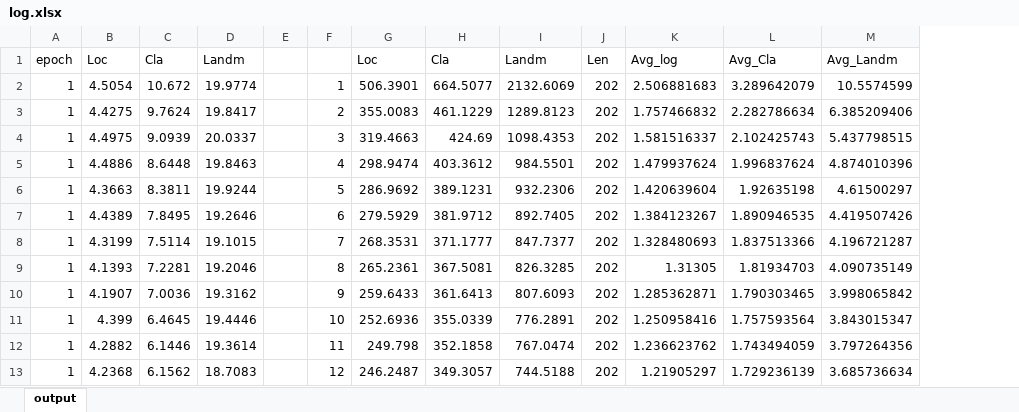
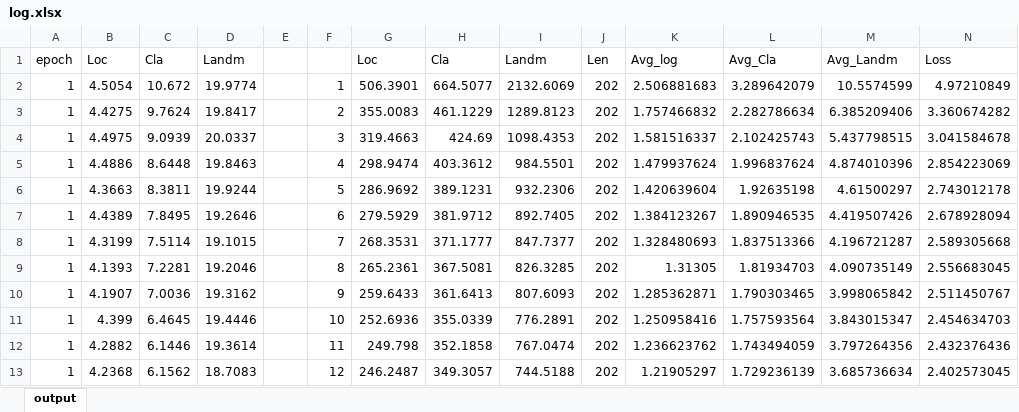
Before and after one commit to fclone01/Pytorch_Retinaface, an Excel workbook: 4test/log.xlsx, sheet output, drawn as a sheet; only a part is shown; values as stored, in another font and other column widths than the file's, no borders; the diff names each change by its address in the sheet, - before the commit and + after, or states it on an @@ line.

```diff
--- a/4test/log.xlsx (sheet output)
+++ b/4test/log.xlsx (sheet output)
+column N, rows 1-13: Loss | 4.97210849 | 3.360674282 | 3.041584678 | 2.854223069 | 2.743012178 | 2.678928094 | 2.589305668 | 2.556683045 | 2.511450767 | 2.454634703 | 2.432376436 | 2.402573045
```
Also changed, not shown: 1 other file.
